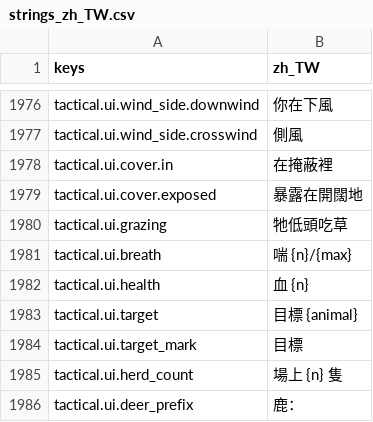
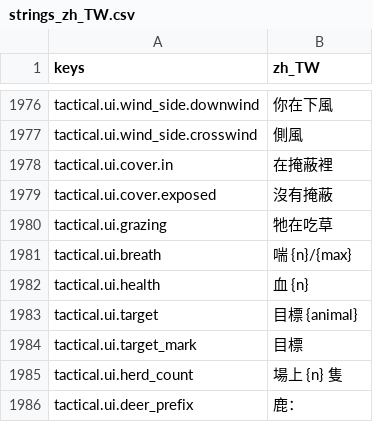
Before and after one commit to gigd123/wolf-life, a CSV file: localization/strings_zh_TW.csv, drawn as a sheet; only a part is shown, gaps mark what is left out.

```diff
--- a/localization/strings_zh_TW.csv
+++ b/localization/strings_zh_TW.csv
@@ -1982,4 +1982,4 @@ tactical.ui.wind_side.crosswind,側風
 tactical.ui.cover.in,在掩蔽裡
-tactical.ui.cover.exposed,暴露在開闊地
-tactical.ui.grazing,牠低頭吃草
+tactical.ui.cover.exposed,沒有掩蔽
+tactical.ui.grazing,牠在吃草
 tactical.ui.breath,喘 {n}/{max}
```
